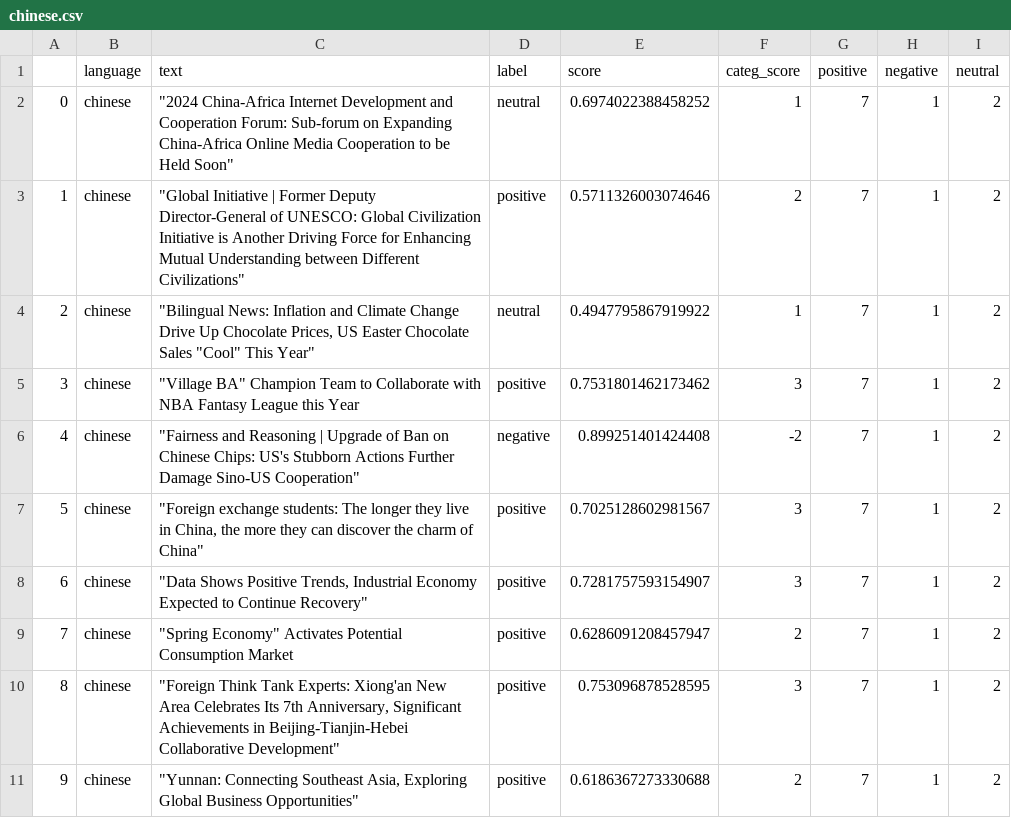
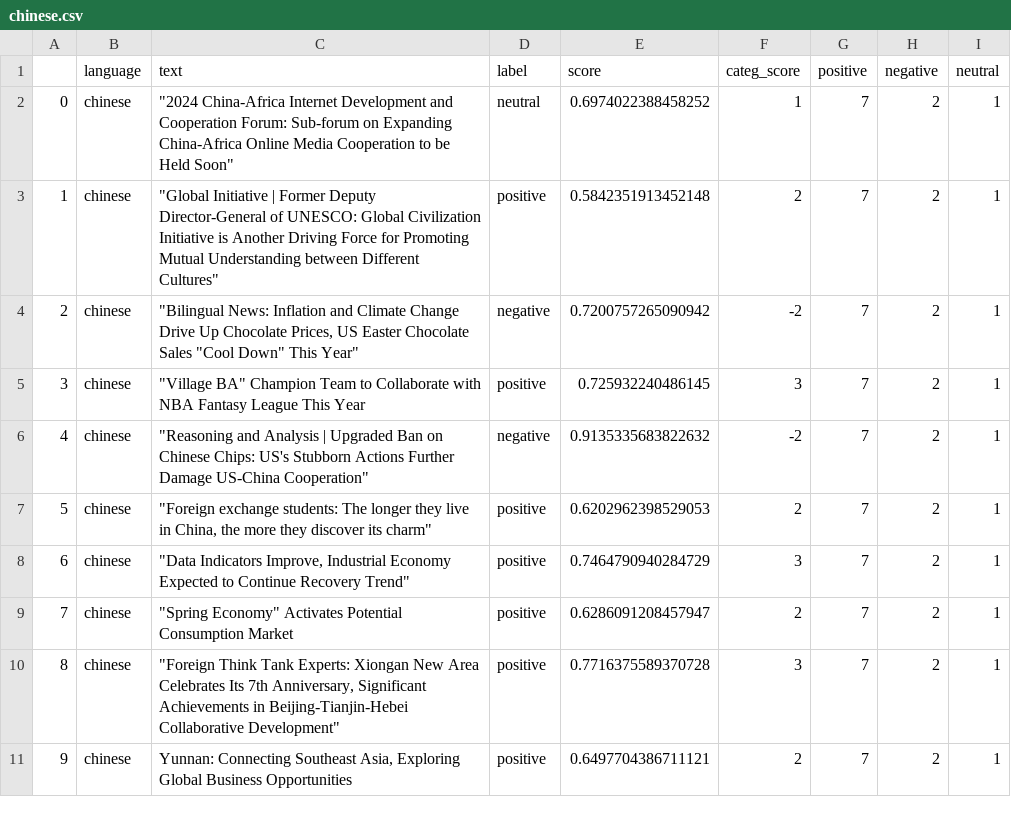
Before and after one commit to mfhan/translatenews, a CSV file: chinese.csv, drawn as a sheet.

```diff
--- a/chinese.csv
+++ b/chinese.csv
@@ -1,11 +1,11 @@
 ,language,text,label,score,categ_score,positive,negative,neutral
-0,chinese,"""2024 China-Africa Internet Development and Cooperation Forum: Sub-forum on Expanding China-Africa Online Media Cooperation to be Held Soon""",neutral,0.6974022388458252,1,7,1,2
-1,chinese,"""Global Initiative | Former Deputy Director-General of UNESCO: Global Civilization Initiative is Another Driving Force for Enhancing Mutual Understanding between Different Civilizations""",positive,0.5711326003074646,2,7,1,2
-2,chinese,"""Bilingual News: Inflation and Climate Change Drive Up Chocolate Prices, US Easter Chocolate Sales ""Cool"" This Year""",neutral,0.4947795867919922,1,7,1,2
-3,chinese,"""Village BA"" Champion Team to Collaborate with NBA Fantasy League this Year",positive,0.7531801462173462,3,7,1,2
-4,chinese,"""Fairness and Reasoning | Upgrade of Ban on Chinese Chips: US's Stubborn Actions Further Damage Sino-US Cooperation""",negative,0.899251401424408,-2,7,1,2
-5,chinese,"""Foreign exchange students: The longer they live in China, the more they can discover the charm of China""",positive,0.7025128602981567,3,7,1,2
-6,chinese,"""Data Shows Positive Trends, Industrial Economy Expected to Continue Recovery""",positive,0.7281757593154907,3,7,1,2
-7,chinese,"""Spring Economy"" Activates Potential Consumption Market",positive,0.6286091208457947,2,7,1,2
-8,chinese,"""Foreign Think Tank Experts: Xiong'an New Area Celebrates Its 7th Anniversary, Significant Achievements in Beijing-Tianjin-Hebei Collaborative Development""",positive,0.753096878528595,3,7,1,2
-9,chinese,"""Yunnan: Connecting Southeast Asia, Exploring Global Business Opportunities""",positive,0.6186367273330688,2,7,1,2
+0,chinese,"""2024 China-Africa Internet Development and Cooperation Forum: Sub-forum on Expanding China-Africa Online Media Cooperation to be Held Soon""",neutral,0.6974022388458252,1,7,2,1
+1,chinese,"""Global Initiative | Former Deputy Director-General of UNESCO: Global Civilization Initiative is Another Driving Force for Promoting Mutual Understanding between Different Cultures""",positive,0.5842351913452148,2,7,2,1
+2,chinese,"""Bilingual News: Inflation and Climate Change Drive Up Chocolate Prices, US Easter Chocolate Sales ""Cool Down"" This Year""",negative,0.7200757265090942,-2,7,2,1
+3,chinese,"""Village BA"" Champion Team to Collaborate with NBA Fantasy League This Year",positive,0.725932240486145,3,7,2,1
+4,chinese,"""Reasoning and Analysis | Upgraded Ban on Chinese Chips: US's Stubborn Actions Further Damage US-China Cooperation""",negative,0.9135335683822632,-2,7,2,1
+5,chinese,"""Foreign exchange students: The longer they live in China, the more they discover its charm""",positive,0.6202962398529053,2,7,2,1
+6,chinese,"""Data Indicators Improve, Industrial Economy Expected to Continue Recovery Trend""",positive,0.7464790940284729,3,7,2,1
+7,chinese,"""Spring Economy"" Activates Potential Consumption Market",positive,0.6286091208457947,2,7,2,1
+8,chinese,"""Foreign Think Tank Experts: Xiongan New Area Celebrates Its 7th Anniversary, Significant Achievements in Beijing-Tianjin-Hebei Collaborative Development""",positive,0.7716375589370728,3,7,2,1
+9,chinese,"Yunnan: Connecting Southeast Asia, Exploring Global Business Opportunities",positive,0.6497704386711121,2,7,2,1
```
